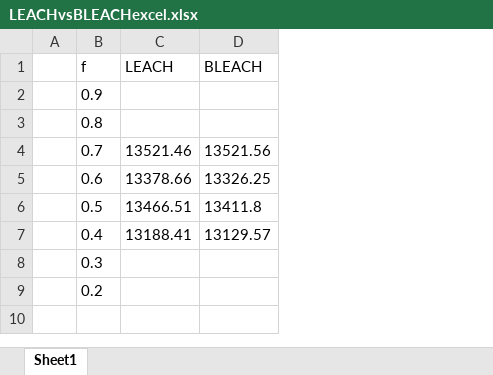
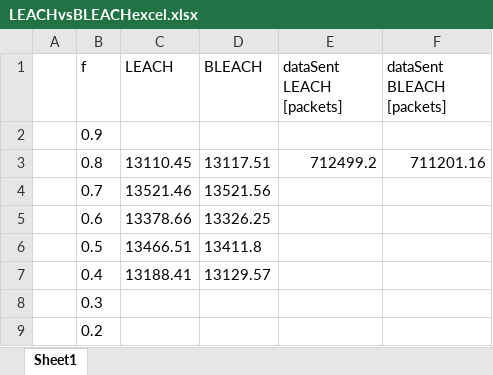
Before and after one commit to PaxelK/ThesisWorkCybercom, an Excel workbook: pyFiles/MPC/Results/LEACHvsBLEACHexcel.xlsx, sheet Sheet1, drawn as a sheet; values as stored, in another font and other column widths than the file's, no borders; the diff names each change by its address in the sheet, - before the commit and + after, or states it on an @@ line.

Commit message:
new MPC results

```diff
--- a/pyFiles/MPC/Results/LEACHvsBLEACHexcel.xlsx (sheet Sheet1)
+++ b/pyFiles/MPC/Results/LEACHvsBLEACHexcel.xlsx (sheet Sheet1)
+column E (dataSent LEACH [packets]), row 3: 712499.2
+column F (dataSent BLEACH [packets]), row 3: 711201.16
-C3 (LEACH): (empty)
+C3 (LEACH): 13110.45
-D3 (BLEACH): (empty)
+D3 (BLEACH): 13117.51
```
Also changed, not shown: pyFiles/MPC/Results/ResultsMPC.xlsx, 8 other files.
